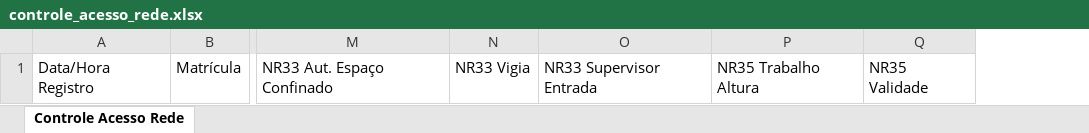
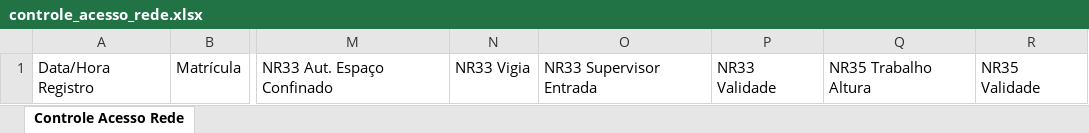
Before and after one commit to oivasadrecal/acesso_ao_sep, an Excel workbook: doc_acesso_a_rede/controle_acesso_rede.xlsx, sheet Controle Acesso Rede, drawn as a sheet; only a part is shown, gaps mark what is left out; values as stored, in another font and other column widths than the file's, no borders; the diff names each change by its address in the sheet, - before the commit and + after, or states it on an @@ line.

```diff
--- a/doc_acesso_a_rede/controle_acesso_rede.xlsx (sheet Controle Acesso Rede)
+++ b/doc_acesso_a_rede/controle_acesso_rede.xlsx (sheet Controle Acesso Rede)
+column P, row 1: NR33 Validade
```
Also changed, not shown: 6 other files.
